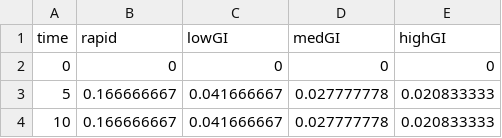
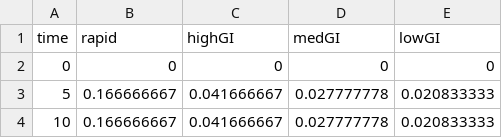
Before and after one commit to tidepool-org/data-analytics, a CSV file: projects/predict-simulate/all-cac-models.csv, drawn as a sheet; only a part is shown.

Commit message:
fix to the linear carb activity models which were mislabeled (reversed)

```diff
--- a/projects/predict-simulate/all-cac-models.csv
+++ b/projects/predict-simulate/all-cac-models.csv
@@ -1,2 +1,2 @@
-time,rapid,lowGI,medGI,highGI
+time,rapid,highGI,medGI,lowGI
 0,0,0,0,0
```
